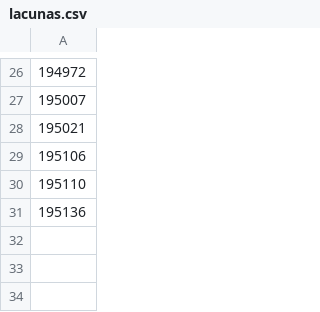
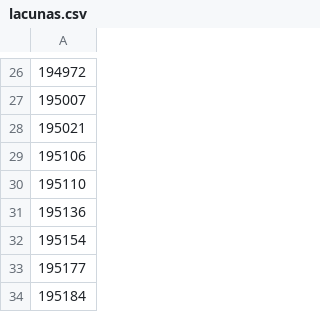
Before and after one commit to alvarocoutinho/crisis-dashboard, a CSV file: data/idap/lacunas.csv, drawn as a sheet; only a part is shown, gaps mark what is left out; the diff names each change by its address in the sheet, - before the commit and + after, or states it on an @@ line.

```diff
--- a/data/idap/lacunas.csv
+++ b/data/idap/lacunas.csv
+row 32: 195154
+row 33: 195177
+row 34: 195184
```
Also changed, not shown: data/idap/capturas.csv, 3 other files.
